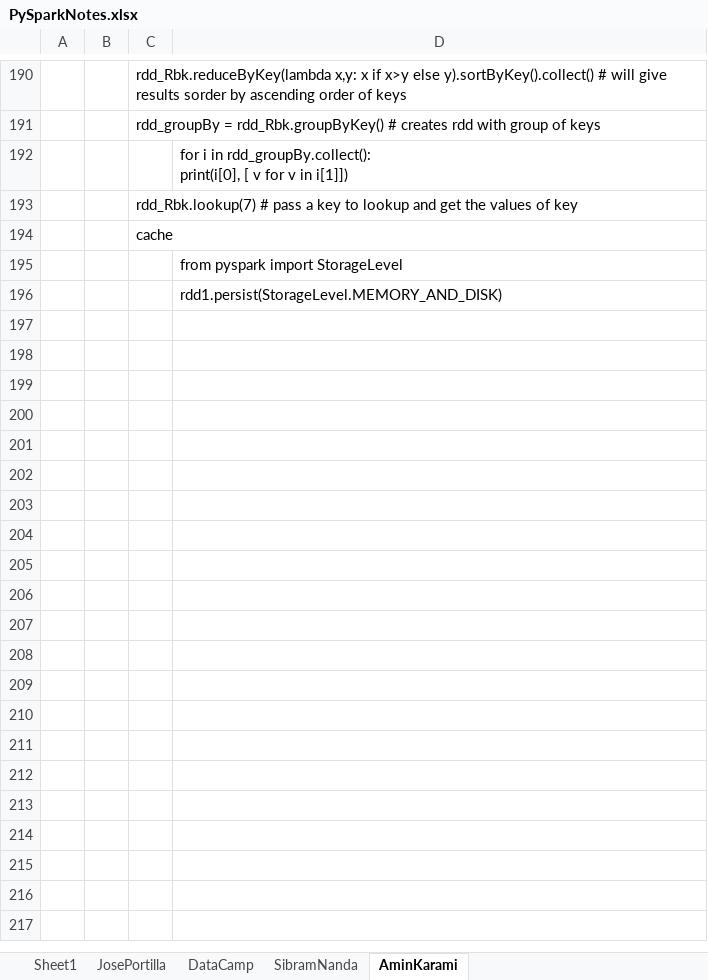
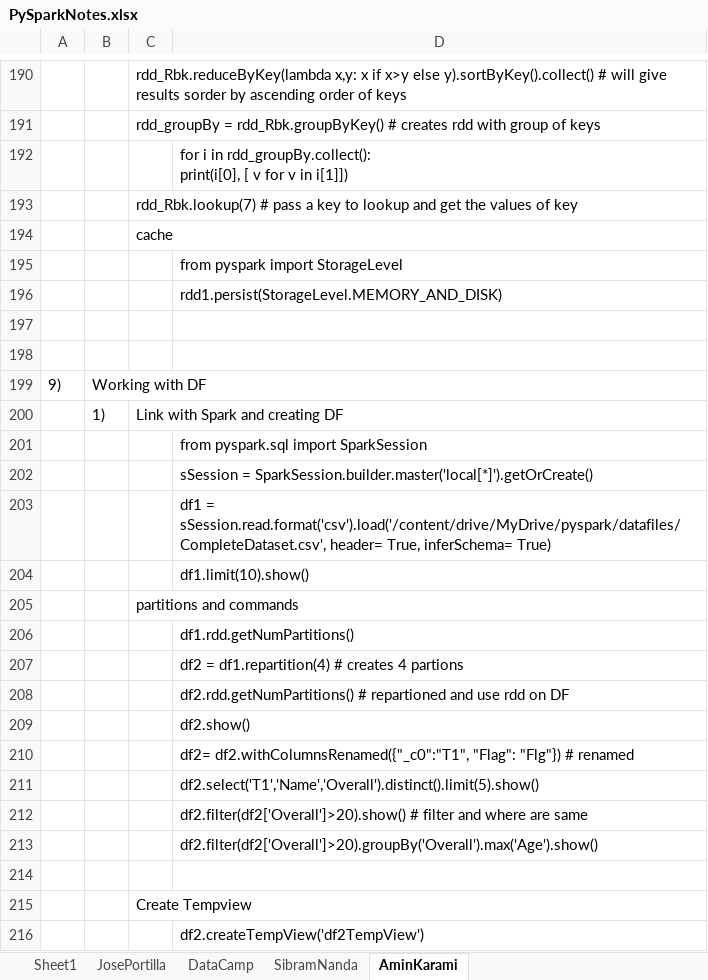
Before and after one commit to ab10projs/base, an Excel workbook: PySpark/PySparkNotes.xlsx, sheet AminKarami, drawn as a sheet; only a part is shown, gaps mark what is left out; values as stored, in another font and other column widths than the file's, no borders; the diff covers the shown part only; the diff names each change by its address in the sheet, - before the commit and + after, or states it on an @@ line.

Commit message:
jsaonRDD done

```diff
--- a/PySpark/PySparkNotes.xlsx (sheet AminKarami)
+++ b/PySpark/PySparkNotes.xlsx (sheet AminKarami)
+row 197: (empty)
+row 198: (empty)
+row 199: 9) | Working with DF
+row 200:  | 1) | Link with Spark and creating DF
+row 201:  |  |  | from pyspark.sql import SparkSession
+row 202:  |  |  | sSession = SparkSession.builder.master('local[*]').getOrCreate()
+row 203:  |  |  | df1 = sSession.read.format('csv').load('/content/drive/MyDrive/pyspark/datafiles/CompleteDataset.csv', header= True, inferSchema= True)
+row 204:  |  |  | df1.limit(10).show()
+row 205:  |  | partitions and commands
+row 206:  |  |  | df1.rdd.getNumPartitions()
+row 207:  |  |  | df2 = df1.repartition(4) # creates 4 partions
+row 208:  |  |  | df2.rdd.getNumPartitions() # repartioned and use rdd on DF
+row 209:  |  |  | df2.show()
+row 210:  |  |  | df2= df2.withColumnsRenamed({"_c0":"T1", "Flag": "Flg"}) # renamed
+row 211:  |  |  | df2.select('T1','Name','Overall').distinct().limit(5).show()
+row 212:  |  |  | df2.filter(df2['Overall']>20).show() # filter and where are same
+row 213:  |  |  | df2.filter(df2['Overall']>20).groupBy('Overall').max('Age').show()
+row 214: (empty)
+row 215:  |  | Create Tempview
+row 216:  |  |  | df2.createTempView('df2TempView')
```
Also changed, not shown: 24 added rows elsewhere in this sheet.
